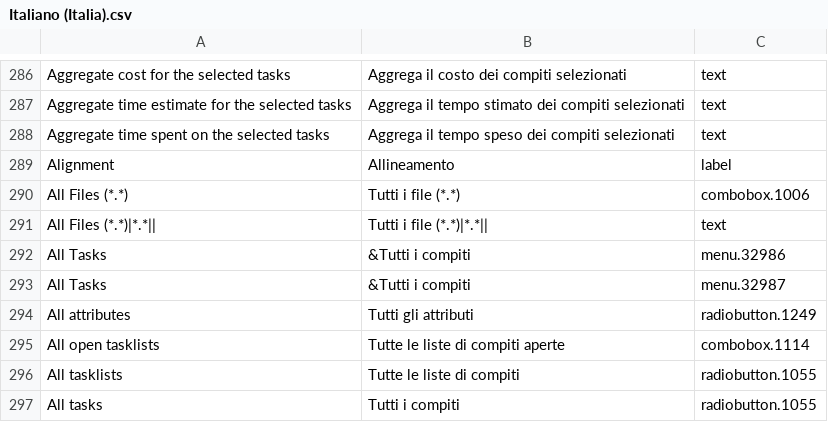
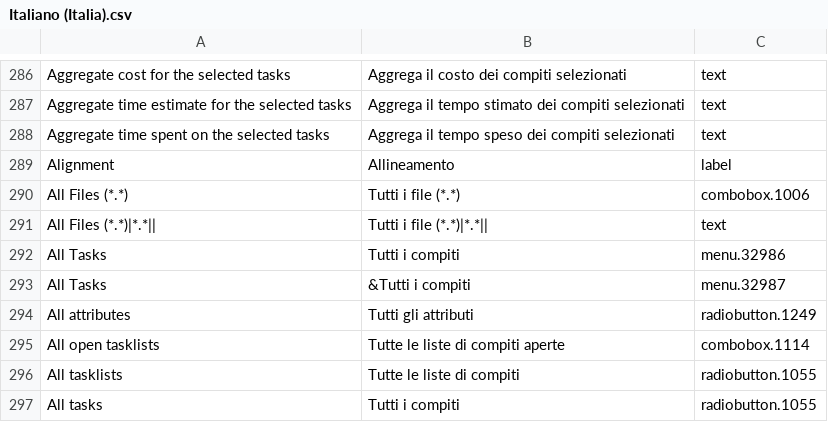
Before and after one commit to abstractspoon/ToDoList_Resources, a CSV file: Translations/Italiano (Italia).csv, drawn as a sheet; only a part is shown, gaps mark what is left out; the diff names each change by its address in the sheet, - before the commit and + after, or states it on an @@ line.

Commit message:
Remove accelerator from an Italian string
An unwanted "&" is shown in a dropdown menu

```diff
--- a/Translations/Italiano (Italia).csv
+++ b/Translations/Italiano (Italia).csv
-B292: &Tutti i compiti
+B292: Tutti i compiti
```
